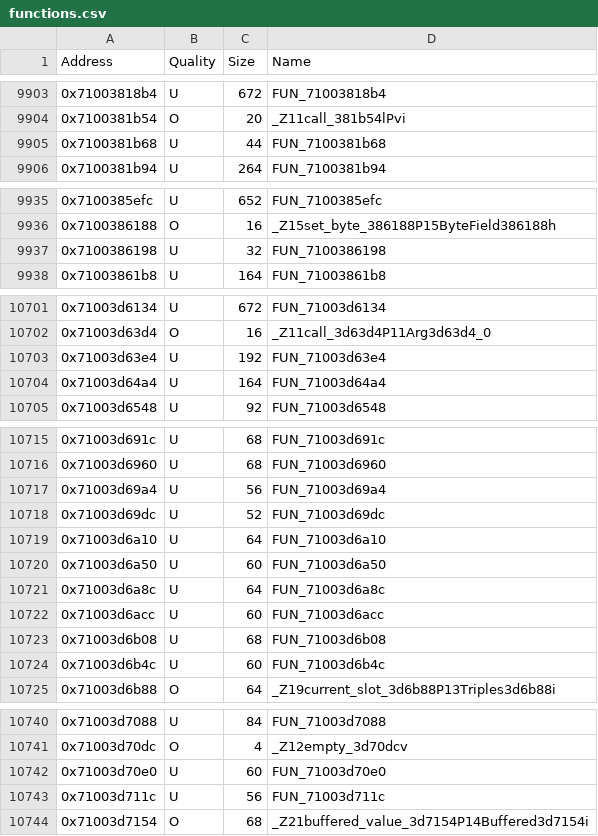
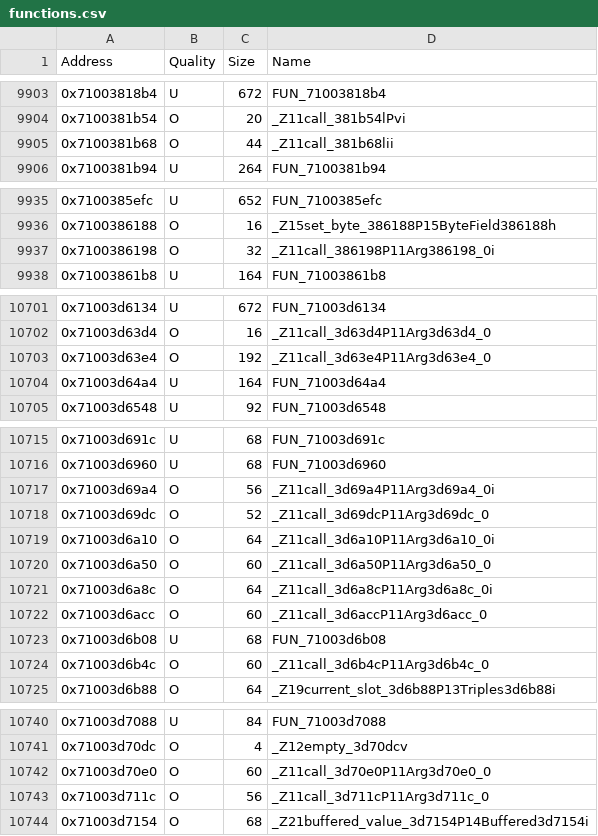
Before and after one commit to MusohSlop/HWDE-decomp, a CSV file: data/functions.csv, drawn as a sheet; only a part is shown, gaps mark what is left out.

```diff
--- a/data/functions.csv
+++ b/data/functions.csv
@@ -9904,3 +9904,3 @@ Address,Quality,Size,Name
 0x7100381b54,O,20,_Z11call_381b54lPvi
-0x7100381b68,U,44,FUN_7100381b68
+0x7100381b68,O,44,_Z11call_381b68lii
 0x7100381b94,U,264,FUN_7100381b94
@@ -9936,3 +9936,3 @@ Address,Quality,Size,Name
 0x7100386188,O,16,_Z15set_byte_386188P15ByteField386188h
-0x7100386198,U,32,FUN_7100386198
+0x7100386198,O,32,_Z11call_386198P11Arg386198_0i
 0x71003861b8,U,164,FUN_71003861b8
@@ -10702,3 +10702,3 @@ Address,Quality,Size,Name
 0x71003d63d4,O,16,_Z11call_3d63d4P11Arg3d63d4_0
-0x71003d63e4,U,192,FUN_71003d63e4
+0x71003d63e4,O,192,_Z11call_3d63e4P11Arg3d63e4_0
 0x71003d64a4,U,164,FUN_71003d64a4
@@ -10716,10 +10716,10 @@ Address,Quality,Size,Name
 0x71003d6960,U,68,FUN_71003d6960
-0x71003d69a4,U,56,FUN_71003d69a4
-0x71003d69dc,U,52,FUN_71003d69dc
-0x71003d6a10,U,64,FUN_71003d6a10
-0x71003d6a50,U,60,FUN_71003d6a50
-0x71003d6a8c,U,64,FUN_71003d6a8c
-0x71003d6acc,U,60,FUN_71003d6acc
+0x71003d69a4,O,56,_Z11call_3d69a4P11Arg3d69a4_0i
+0x71003d69dc,O,52,_Z11call_3d69dcP11Arg3d69dc_0
+0x71003d6a10,O,64,_Z11call_3d6a10P11Arg3d6a10_0i
+0x71003d6a50,O,60,_Z11call_3d6a50P11Arg3d6a50_0
+0x71003d6a8c,O,64,_Z11call_3d6a8cP11Arg3d6a8c_0i
+0x71003d6acc,O,60,_Z11call_3d6accP11Arg3d6acc_0
 0x71003d6b08,U,68,FUN_71003d6b08
-0x71003d6b4c,U,60,FUN_71003d6b4c
+0x71003d6b4c,O,60,_Z11call_3d6b4cP11Arg3d6b4c_0
 0x71003d6b88,O,64,_Z19current_slot_3d6b88P13Triples3d6b88i
@@ -10741,4 +10741,4 @@ Address,Quality,Size,Name
 0x71003d70dc,O,4,_Z12empty_3d70dcv
-0x71003d70e0,U,60,FUN_71003d70e0
-0x71003d711c,U,56,FUN_71003d711c
+0x71003d70e0,O,60,_Z11call_3d70e0P11Arg3d70e0_0
+0x71003d711c,O,56,_Z11call_3d711cP11Arg3d711c_0
 0x71003d7154,O,68,_Z21buffered_value_3d7154P14Buffered3d7154i
```
Also changed, not shown: 3 other files.
